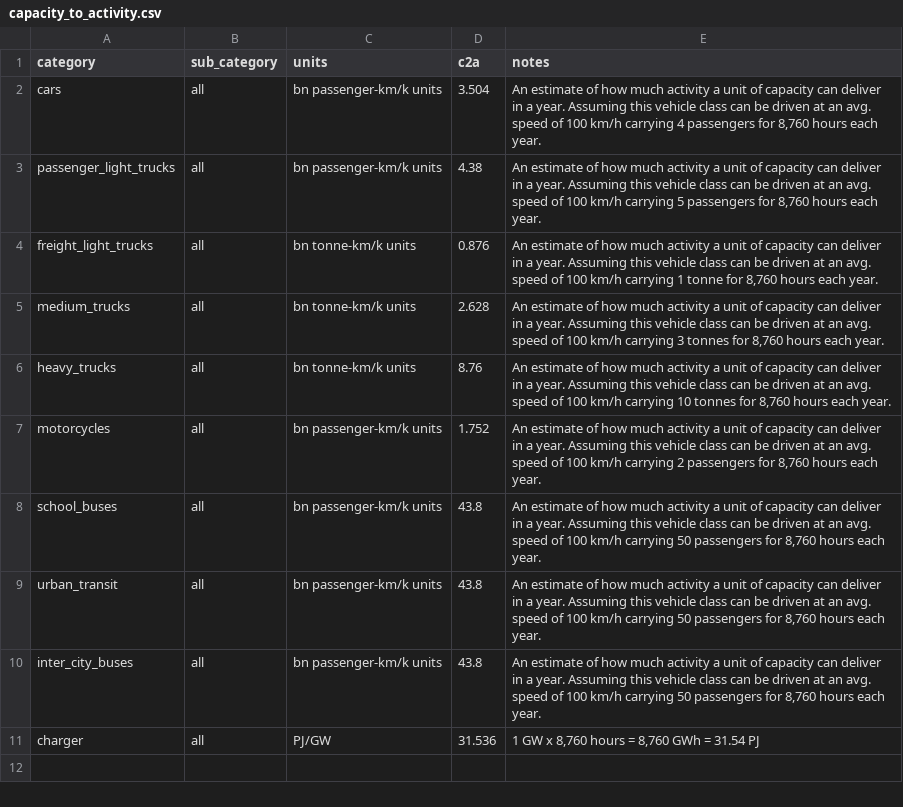
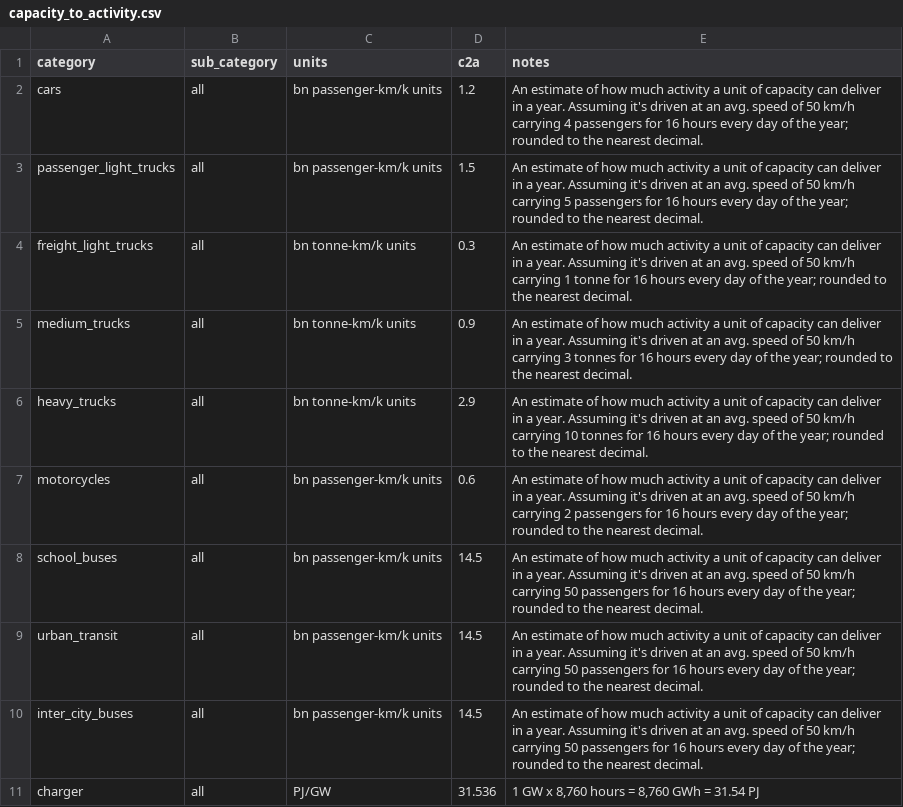
Before and after one commit to CANOE-main/canoe-transportation, a CSV file: inputs/0_manual_params/capacity_to_activity.csv, drawn as a sheet.

```diff
--- a/inputs/0_manual_params/capacity_to_activity.csv
+++ b/inputs/0_manual_params/capacity_to_activity.csv
@@ -1,11 +1,11 @@
 category,sub_category,units,c2a,notes
-cars,all,bn passenger-km/k units,3.504,"An estimate of how much activity a unit of capacity can deliver in a year. Assuming this vehicle class can be driven at an avg. speed of 100 km/h carrying 4 passengers for 8,760 hours each year. "
-passenger_light_trucks,all,bn passenger-km/k units,4.38,"An estimate of how much activity a unit of capacity can deliver in a year. Assuming this vehicle class can be driven at an avg. speed of 100 km/h carrying 5 passengers for 8,760 hours each year. "
-freight_light_trucks,all,bn tonne-km/k units,0.876,"An estimate of how much activity a unit of capacity can deliver in a year. Assuming this vehicle class can be driven at an avg. speed of 100 km/h carrying 1 tonne for 8,760 hours each year. "
-medium_trucks,all,bn tonne-km/k units,2.628,"An estimate of how much activity a unit of capacity can deliver in a year. Assuming this vehicle class can be driven at an avg. speed of 100 km/h carrying 3 tonnes for 8,760 hours each year. "
-heavy_trucks,all,bn tonne-km/k units,8.76,"An estimate of how much activity a unit of capacity can deliver in a year. Assuming this vehicle class can be driven at an avg. speed of 100 km/h carrying 10 tonnes for 8,760 hours each year. "
-motorcycles,all,bn passenger-km/k units,1.752,"An estimate of how much activity a unit of capacity can deliver in a year. Assuming this vehicle class can be driven at an avg. speed of 100 km/h carrying 2 passengers for 8,760 hours each year. "
-school_buses,all,bn passenger-km/k units,43.8,"An estimate of how much activity a unit of capacity can deliver in a year. Assuming this vehicle class can be driven at an avg. speed of 100 km/h carrying 50 passengers for 8,760 hours each year. "
-urban_transit,all,bn passenger-km/k units,43.8,"An estimate of how much activity a unit of capacity can deliver in a year. Assuming this vehicle class can be driven at an avg. speed of 100 km/h carrying 50 passengers for 8,760 hours each year. "
-inter_city_buses,all,bn passenger-km/k units,43.8,"An estimate of how much activity a unit of capacity can deliver in a year. Assuming this vehicle class can be driven at an avg. speed of 100 km/h carrying 50 passengers for 8,760 hours each year. "
+cars,all,bn passenger-km/k units,1.2,An estimate of how much activity a unit of capacity can deliver in a year. Assuming it's driven at an avg. speed of 50 km/h carrying 4 passengers for 16 hours every day of the year; rounded to the nearest decimal.
+passenger_light_trucks,all,bn passenger-km/k units,1.5,An estimate of how much activity a unit of capacity can deliver in a year. Assuming it's driven at an avg. speed of 50 km/h carrying 5 passengers for 16 hours every day of the year; rounded to the nearest decimal.
+freight_light_trucks,all,bn tonne-km/k units,0.3,An estimate of how much activity a unit of capacity can deliver in a year. Assuming it's driven at an avg. speed of 50 km/h carrying 1 tonne for 16 hours every day of the year; rounded to the nearest decimal.
+medium_trucks,all,bn tonne-km/k units,0.9,An estimate of how much activity a unit of capacity can deliver in a year. Assuming it's driven at an avg. speed of 50 km/h carrying 3 tonnes for 16 hours every day of the year; rounded to the nearest decimal.
+heavy_trucks,all,bn tonne-km/k units,2.9,An estimate of how much activity a unit of capacity can deliver in a year. Assuming it's driven at an avg. speed of 50 km/h carrying 10 tonnes for 16 hours every day of the year; rounded to the nearest decimal.
+motorcycles,all,bn passenger-km/k units,0.6,An estimate of how much activity a unit of capacity can deliver in a year. Assuming it's driven at an avg. speed of 50 km/h carrying 2 passengers for 16 hours every day of the year; rounded to the nearest decimal.
+school_buses,all,bn passenger-km/k units,14.5,An estimate of how much activity a unit of capacity can deliver in a year. Assuming it's driven at an avg. speed of 50 km/h carrying 50 passengers for 16 hours every day of the year; rounded to the nearest decimal.
+urban_transit,all,bn passenger-km/k units,14.5,An estimate of how much activity a unit of capacity can deliver in a year. Assuming it's driven at an avg. speed of 50 km/h carrying 50 passengers for 16 hours every day of the year; rounded to the nearest decimal.
+inter_city_buses,all,bn passenger-km/k units,14.5,An estimate of how much activity a unit of capacity can deliver in a year. Assuming it's driven at an avg. speed of 50 km/h carrying 50 passengers for 16 hours every day of the year; rounded to the nearest decimal.
 charger,all,PJ/GW,31.536,"1 GW x 8,760 hours = 8,760 GWh = 31.54 PJ"
```
Also changed, not shown: 53 other files.
